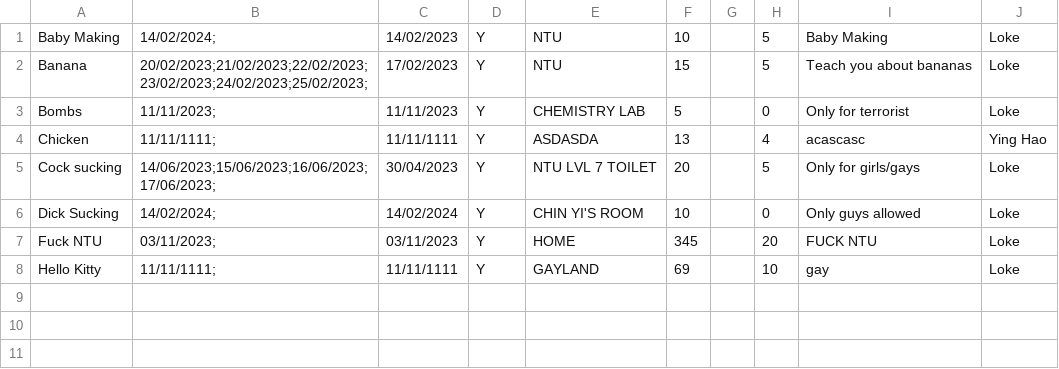
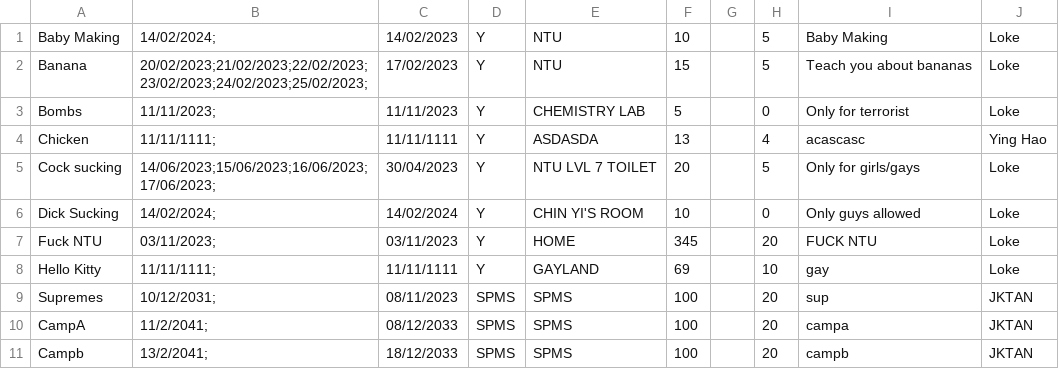
Before and after one commit to Thatguyfergy/CampApplicationAndManagementSystem-CAMS, a CSV file: csvfiles/camps.csv, drawn as a sheet.

```diff
--- a/csvfiles/camps.csv
+++ b/csvfiles/camps.csv
@@ -8 +8,4 @@ Fuck NTU,03/11/2023;,03/11/2023,Y,HOME,345,,20,FUCK NTU,Loke,
 Hello Kitty,11/11/1111;,11/11/1111,Y,GAYLAND,69,,10,gay,Loke,
+Supremes,10/12/2031;,08/11/2023,SPMS,SPMS,100,,20,sup,JKTAN,
+CampA,11/2/2041;,08/12/2033,SPMS,SPMS,100,,20,campa,JKTAN,
+Campb,13/2/2041;,18/12/2033,SPMS,SPMS,100,,20,campb,JKTAN,
```
Also changed, not shown: 10 other files.
